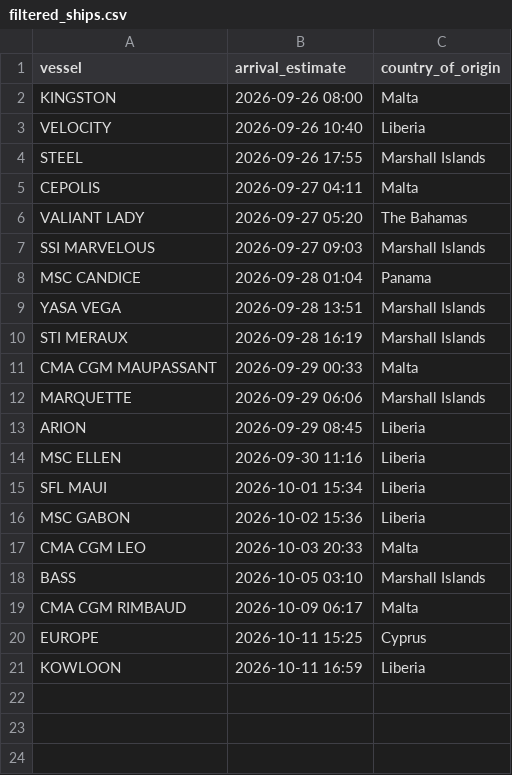
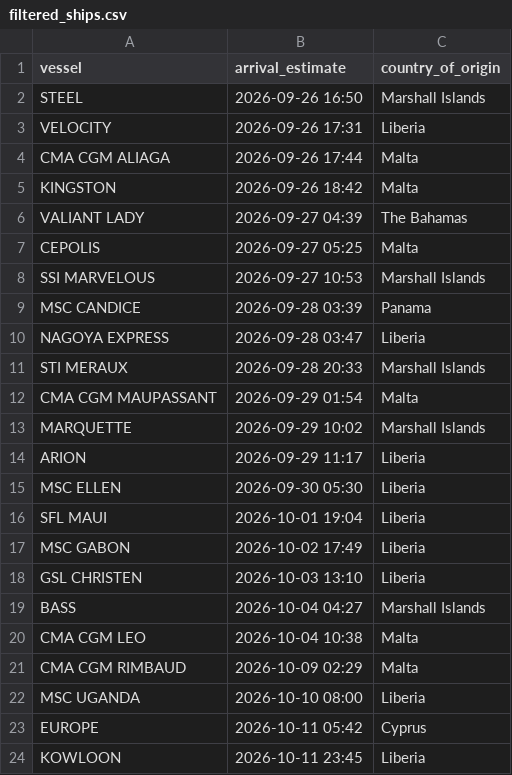
Before and after one commit to natalierjonas/FOCs-in-NYC, a CSV file: filtered_ships.csv, drawn as a sheet.

```diff
--- a/filtered_ships.csv
+++ b/filtered_ships.csv
@@ -1,21 +1,24 @@
 vessel,arrival_estimate,country_of_origin
-KINGSTON,2026-09-26 08:00,Malta
-VELOCITY,2026-09-26 10:40,Liberia
-STEEL,2026-09-26 17:55,Marshall Islands
-CEPOLIS,2026-09-27 04:11,Malta
-VALIANT LADY,2026-09-27 05:20,The Bahamas
-SSI MARVELOUS,2026-09-27 09:03,Marshall Islands
-MSC CANDICE,2026-09-28 01:04,Panama
-YASA VEGA,2026-09-28 13:51,Marshall Islands
-STI MERAUX,2026-09-28 16:19,Marshall Islands
-CMA CGM MAUPASSANT,2026-09-29 00:33,Malta
-MARQUETTE,2026-09-29 06:06,Marshall Islands
-ARION,2026-09-29 08:45,Liberia
-MSC ELLEN,2026-09-30 11:16,Liberia
-SFL MAUI,2026-10-01 15:34,Liberia
-MSC GABON,2026-10-02 15:36,Liberia
-CMA CGM LEO,2026-10-03 20:33,Malta
-BASS,2026-10-05 03:10,Marshall Islands
-CMA CGM RIMBAUD,2026-10-09 06:17,Malta
-EUROPE,2026-10-11 15:25,Cyprus
-KOWLOON,2026-10-11 16:59,Liberia
+STEEL,2026-09-26 16:50,Marshall Islands
+VELOCITY,2026-09-26 17:31,Liberia
+CMA CGM ALIAGA,2026-09-26 17:44,Malta
+KINGSTON,2026-09-26 18:42,Malta
+VALIANT LADY,2026-09-27 04:39,The Bahamas
+CEPOLIS,2026-09-27 05:25,Malta
+SSI MARVELOUS,2026-09-27 10:53,Marshall Islands
+MSC CANDICE,2026-09-28 03:39,Panama
+NAGOYA EXPRESS,2026-09-28 03:47,Liberia
+STI MERAUX,2026-09-28 20:33,Marshall Islands
+CMA CGM MAUPASSANT,2026-09-29 01:54,Malta
+MARQUETTE,2026-09-29 10:02,Marshall Islands
+ARION,2026-09-29 11:17,Liberia
+MSC ELLEN,2026-09-30 05:30,Liberia
+SFL MAUI,2026-10-01 19:04,Liberia
+MSC GABON,2026-10-02 17:49,Liberia
+GSL CHRISTEN,2026-10-03 13:10,Liberia
+BASS,2026-10-04 04:27,Marshall Islands
+CMA CGM LEO,2026-10-04 10:38,Malta
+CMA CGM RIMBAUD,2026-10-09 02:29,Malta
+MSC UGANDA,2026-10-10 08:00,Liberia
+EUROPE,2026-10-11 05:42,Cyprus
+KOWLOON,2026-10-11 23:45,Liberia
```
Also changed, not shown: ships_estimates_fixed.csv.
